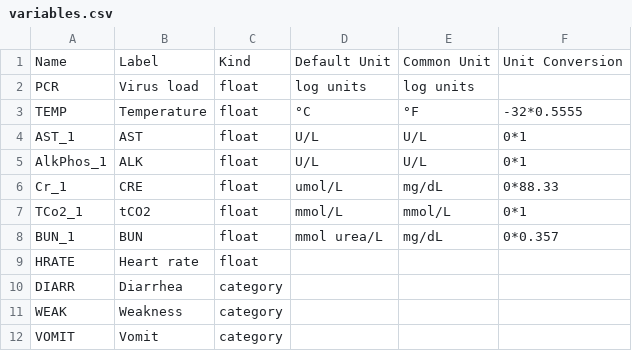
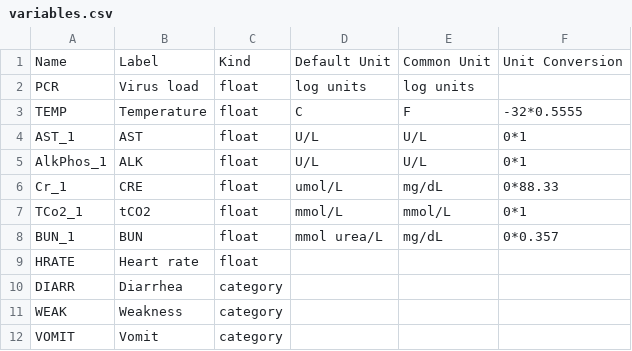
Before and after one commit to colabobio/ebola-predictor, a CSV file: evdcare/variables.csv, drawn as a sheet.

```diff
--- a/evdcare/variables.csv
+++ b/evdcare/variables.csv
@@ -2,3 +2,3 @@ Name,Label,Kind,Default Unit,Common Unit,Unit Conversion
 PCR,Virus load,float,log units,log units,
-TEMP,Temperature,float,°C,°F,-32*0.5555
+TEMP,Temperature,float,C,F,-32*0.5555
 AST_1,AST,float,U/L,U/L,0*1
```
Also changed, not shown: 4 other files.
